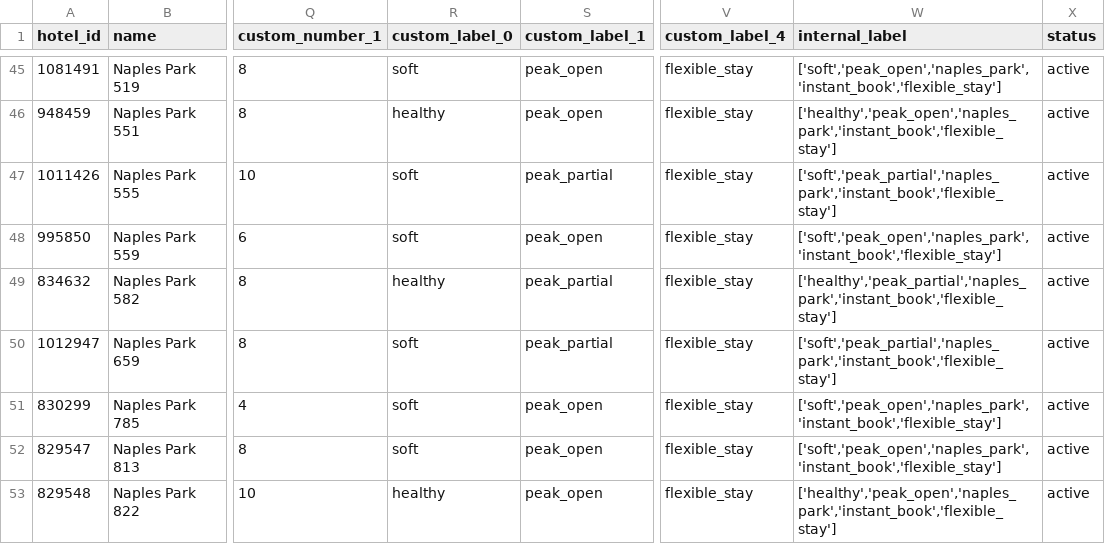
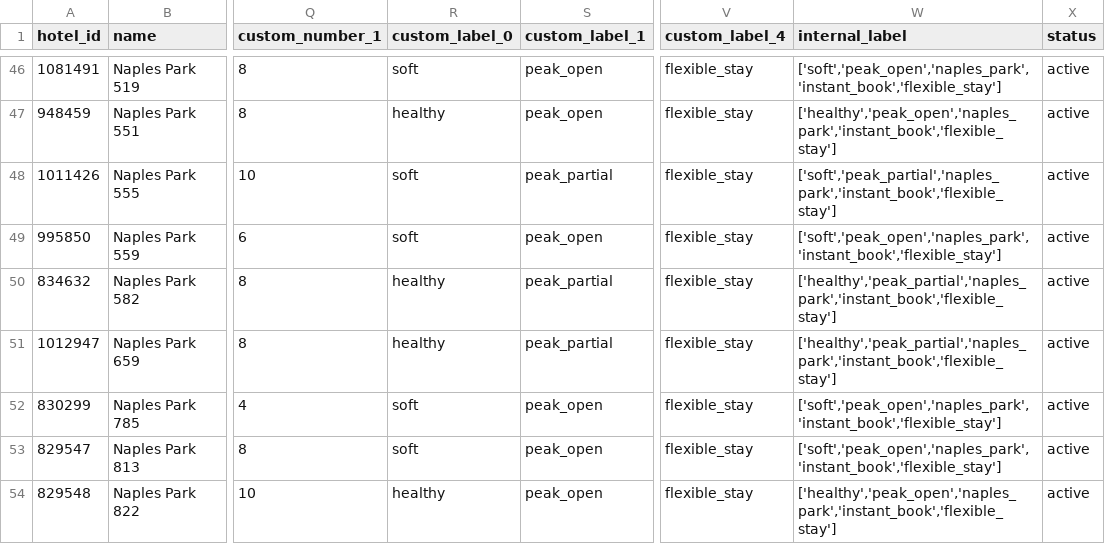
Before and after one commit to sjponsler41/nvpr-meta-feed, a CSV file: feed.csv, drawn as a sheet; only a part is shown, gaps mark what is left out; addresses are those after the commit; the diff covers the shown part only; the diff names each change by its address in the sheet, - before the commit and + after, or states it on an @@ line.

Commit message:
Update feed 2026-08-03T17:29Z

```diff
--- a/feed.csv
+++ b/feed.csv
-R51 (custom_label_0): soft
+R51 (custom_label_0): healthy
-W51 (internal_label): ['soft','peak_partial','naples_park','instant_book','flexible_stay']
+W51 (internal_label): ['healthy','peak_partial','naples_park','instant_book','flexible_stay']
```
Also changed, not shown: 2 added rows and 2 edited cells elsewhere in this file.
